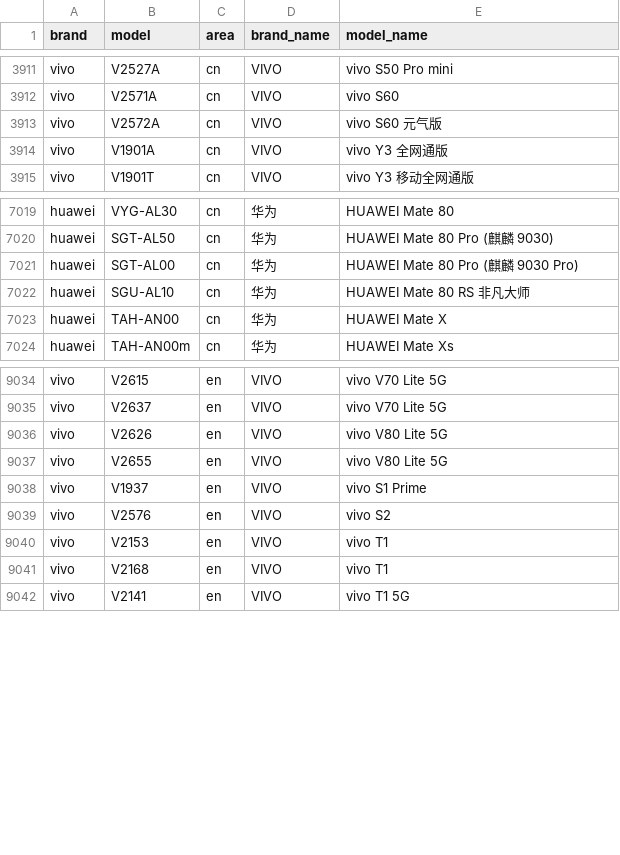
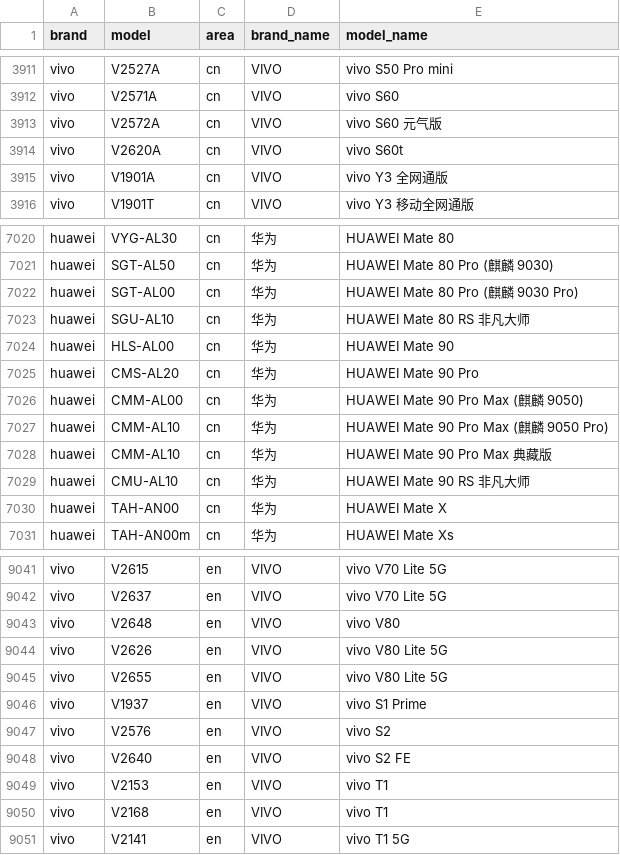
Before and after one commit to ShowMeThe/MobileModels, a CSV file: brand_model.csv, drawn as a sheet; only a part is shown, gaps mark what is left out.

Commit message:
Sync with MobileModels

```diff
--- a/brand_model.csv
+++ b/brand_model.csv
@@ -3913,2 +3913,3 @@ vivo,V2571A,cn,VIVO, vivo S60
 vivo,V2572A,cn,VIVO, vivo S60 元气版
+vivo,V2620A,cn,VIVO, vivo S60t
 vivo,V1901A,cn,VIVO, vivo Y3 全网通版
@@ -7022,2 +7023,8 @@ huawei,SGT-AL00,cn,华为, HUAWEI Mate 80 Pro (麒麟 9030 Pro)
 huawei,SGU-AL10,cn,华为, HUAWEI Mate 80 RS 非凡大师
+huawei,HLS-AL00,cn,华为, HUAWEI Mate 90
+huawei,CMS-AL20,cn,华为, HUAWEI Mate 90 Pro
+huawei,CMM-AL00,cn,华为, HUAWEI Mate 90 Pro Max (麒麟 9050)
+huawei,CMM-AL10,cn,华为, HUAWEI Mate 90 Pro Max (麒麟 9050 Pro)
+huawei,CMM-AL10,cn,华为, HUAWEI Mate 90 Pro Max 典藏版
+huawei,CMU-AL10,cn,华为, HUAWEI Mate 90 RS 非凡大师
 huawei,TAH-AN00,cn,华为, HUAWEI Mate X
@@ -9035,2 +9042,3 @@ vivo,V2615,en,VIVO, vivo V70 Lite 5G
 vivo,V2637,en,VIVO, vivo V70 Lite 5G
+vivo,V2648,en,VIVO, vivo V80
 vivo,V2626,en,VIVO, vivo V80 Lite 5G
@@ -9039,2 +9047,3 @@ vivo,V1937,en,VIVO, vivo S1 Prime
 vivo,V2576,en,VIVO, vivo S2
+vivo,V2640,en,VIVO, vivo S2 FE
 vivo,V2153,en,VIVO, vivo T1
```
Also changed, not shown: 1 other file.
